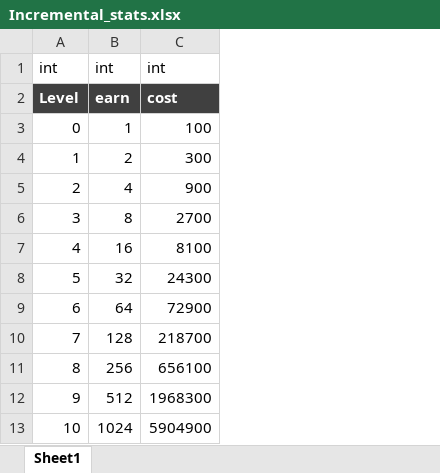
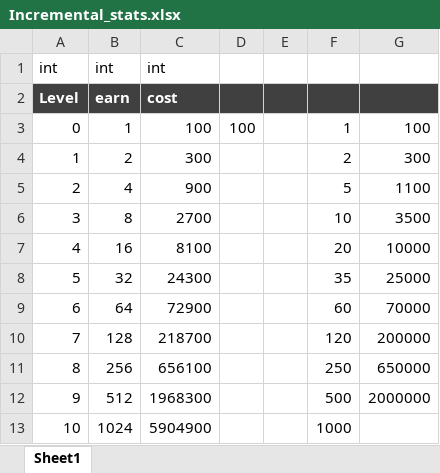
Before and after one commit to BlaerZhang/Pre-GDC-prototype-addiction, an Excel workbook: Pre-GDC-prototype-addiction/Assets/docs/Incremental_stats.xlsx, sheet Sheet1, drawn as a sheet; values as stored, in another font and other column widths than the file's, no borders; the diff names each change by its address in the sheet, - before the commit and + after, or states it on an @@ line.

Commit message:
incremental stats changed

```diff
--- a/Pre-GDC-prototype-addiction/Assets/docs/Incremental_stats.xlsx (sheet Sheet1)
+++ b/Pre-GDC-prototype-addiction/Assets/docs/Incremental_stats.xlsx (sheet Sheet1)
+column D, row 3: 100
+column E, empty
+column F, rows 3-13: 1 | 2 | 5 | 10 | 20 | 35 | 60 | 120 | 250 | 500 | 1000
+column G, rows 3-12: 100 | 300 | 1100 | 3500 | 10000 | 25000 | 70000 | 200000 | 650000 | 2000000
```
Also changed, not shown: 6 other files.
